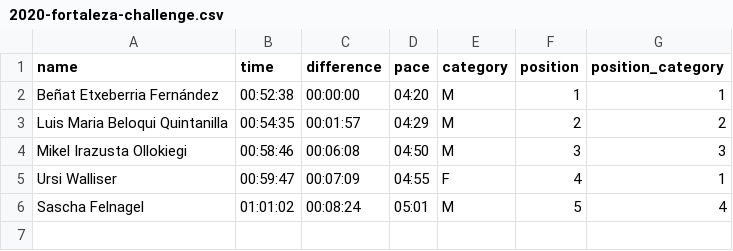
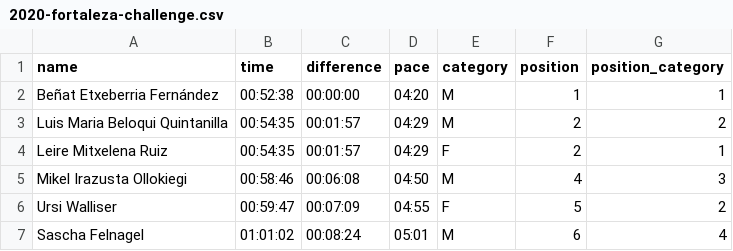
Before and after one commit to aldapan/data, a CSV file: v1/results/2020-fortaleza-challenge.csv, drawn as a sheet.

Commit message:
update v1/results/2020-fortaleza-challenge.csv

```diff
--- a/v1/results/2020-fortaleza-challenge.csv
+++ b/v1/results/2020-fortaleza-challenge.csv
@@ -3,4 +3,5 @@ Beñat Etxeberria Fernández,00:52:38,00:00:00,04:20,M,1,1
 Luis Maria Beloqui Quintanilla,00:54:35,00:01:57,04:29,M,2,2
-Mikel Irazusta Ollokiegi,00:58:46,00:06:08,04:50,M,3,3
-Ursi Walliser,00:59:47,00:07:09,04:55,F,4,1
-Sascha Felnagel,01:01:02,00:08:24,05:01,M,5,4
+Leire Mitxelena Ruiz ,00:54:35,00:01:57,04:29,F,2,1
+Mikel Irazusta Ollokiegi,00:58:46,00:06:08,04:50,M,4,3
+Ursi Walliser,00:59:47,00:07:09,04:55,F,5,2
+Sascha Felnagel,01:01:02,00:08:24,05:01,M,6,4
```
